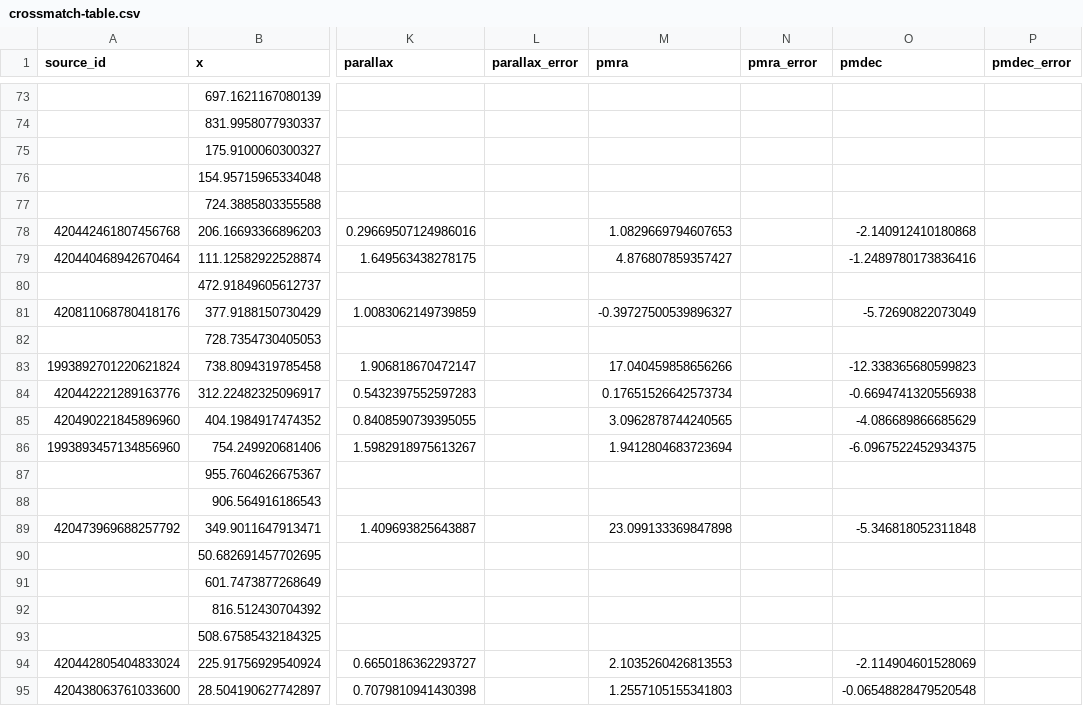
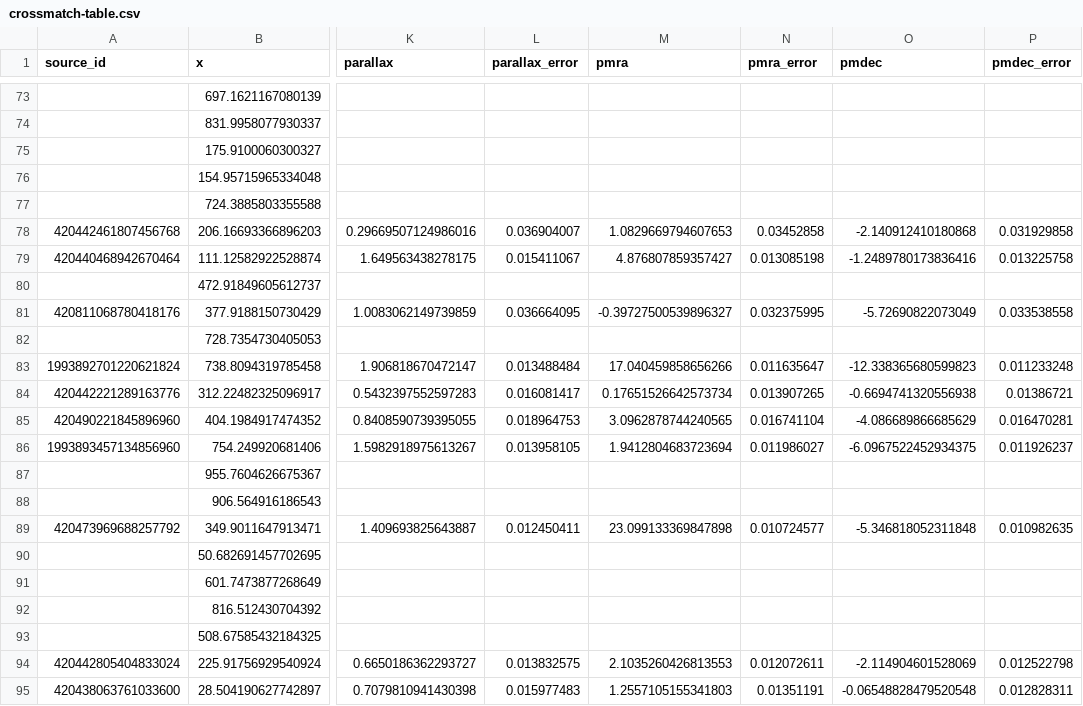
Before and after one commit to DanielAndreasen/seestar-controller, a CSV file: docs/hr-ngc7789/artifacts/crossmatch-table.csv, drawn as a sheet; only a part is shown, gaps mark what is left out; the diff covers the shown part only; the diff names each change by its address in the sheet, - before the commit and + after, or states it on an @@ line.

```diff
--- a/docs/hr-ngc7789/artifacts/crossmatch-table.csv
+++ b/docs/hr-ngc7789/artifacts/crossmatch-table.csv
-L78 (parallax_error): (empty)
+L78 (parallax_error): 0.036904007
-N78 (pmra_error): (empty)
+N78 (pmra_error): 0.03452858
-P78 (pmdec_error): (empty)
+P78 (pmdec_error): 0.031929858
-L79 (parallax_error): (empty)
+L79 (parallax_error): 0.015411067
-N79 (pmra_error): (empty)
+N79 (pmra_error): 0.013085198
-P79 (pmdec_error): (empty)
+P79 (pmdec_error): 0.013225758
-L81 (parallax_error): (empty)
+L81 (parallax_error): 0.036664095
-N81 (pmra_error): (empty)
+N81 (pmra_error): 0.032375995
-P81 (pmdec_error): (empty)
+P81 (pmdec_error): 0.033538558
-L83 (parallax_error): (empty)
+L83 (parallax_error): 0.013488484
-N83 (pmra_error): (empty)
+N83 (pmra_error): 0.011635647
-P83 (pmdec_error): (empty)
+P83 (pmdec_error): 0.011233248
-L84 (parallax_error): (empty)
+L84 (parallax_error): 0.016081417
-N84 (pmra_error): (empty)
+N84 (pmra_error): 0.013907265
-P84 (pmdec_error): (empty)
+P84 (pmdec_error): 0.01386721
-L85 (parallax_error): (empty)
+L85 (parallax_error): 0.018964753
-N85 (pmra_error): (empty)
+N85 (pmra_error): 0.016741104
-P85 (pmdec_error): (empty)
+P85 (pmdec_error): 0.016470281
-L86 (parallax_error): (empty)
+L86 (parallax_error): 0.013958105
-N86 (pmra_error): (empty)
+N86 (pmra_error): 0.011986027
-P86 (pmdec_error): (empty)
+P86 (pmdec_error): 0.011926237
-L89 (parallax_error): (empty)
+L89 (parallax_error): 0.012450411
-N89 (pmra_error): (empty)
+N89 (pmra_error): 0.010724577
-P89 (pmdec_error): (empty)
+P89 (pmdec_error): 0.010982635
-L94 (parallax_error): (empty)
+L94 (parallax_error): 0.013832575
-N94 (pmra_error): (empty)
+N94 (pmra_error): 0.012072611
-P94 (pmdec_error): (empty)
+P94 (pmdec_error): 0.012522798
-L95 (parallax_error): (empty)
+L95 (parallax_error): 0.015977483
-N95 (pmra_error): (empty)
+N95 (pmra_error): 0.01351191
-P95 (pmdec_error): (empty)
+P95 (pmdec_error): 0.012828311
```
Also changed, not shown: 108 edited cells elsewhere in this file, 4 other files.
